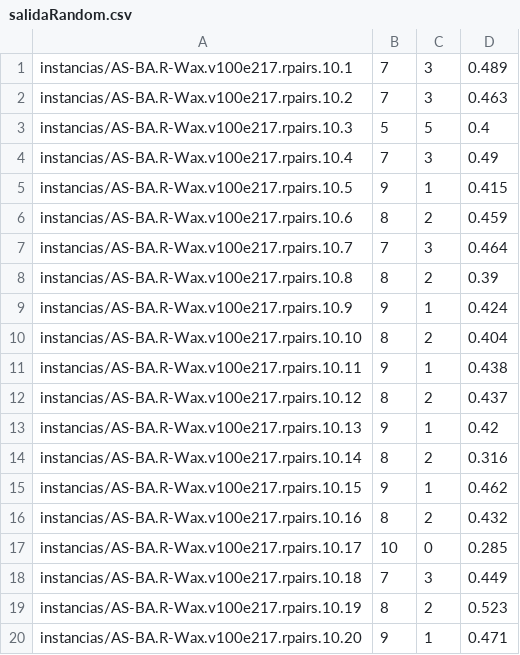
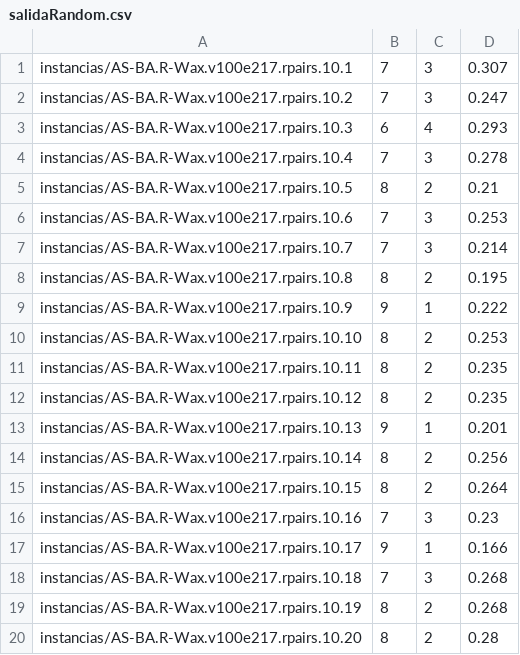
Before and after one commit to alvarobrm/EDP, a CSV file: salidaRandom.csv, drawn as a sheet.

```diff
--- a/salidaRandom.csv
+++ b/salidaRandom.csv
@@ -1,20 +1,20 @@
-instancias/AS-BA.R-Wax.v100e217.rpairs.10.1;7;3;0.489
-instancias/AS-BA.R-Wax.v100e217.rpairs.10.2;7;3;0.463
-instancias/AS-BA.R-Wax.v100e217.rpairs.10.3;5;5;0.4
-instancias/AS-BA.R-Wax.v100e217.rpairs.10.4;7;3;0.49
-instancias/AS-BA.R-Wax.v100e217.rpairs.10.5;9;1;0.415
-instancias/AS-BA.R-Wax.v100e217.rpairs.10.6;8;2;0.459
-instancias/AS-BA.R-Wax.v100e217.rpairs.10.7;7;3;0.464
-instancias/AS-BA.R-Wax.v100e217.rpairs.10.8;8;2;0.39
-instancias/AS-BA.R-Wax.v100e217.rpairs.10.9;9;1;0.424
-instancias/AS-BA.R-Wax.v100e217.rpairs.10.10;8;2;0.404
-instancias/AS-BA.R-Wax.v100e217.rpairs.10.11;9;1;0.438
-instancias/AS-BA.R-Wax.v100e217.rpairs.10.12;8;2;0.437
-instancias/AS-BA.R-Wax.v100e217.rpairs.10.13;9;1;0.42
-instancias/AS-BA.R-Wax.v100e217.rpairs.10.14;8;2;0.316
-instancias/AS-BA.R-Wax.v100e217.rpairs.10.15;9;1;0.462
-instancias/AS-BA.R-Wax.v100e217.rpairs.10.16;8;2;0.432
-instancias/AS-BA.R-Wax.v100e217.rpairs.10.17;10;0;0.285
-instancias/AS-BA.R-Wax.v100e217.rpairs.10.18;7;3;0.449
-instancias/AS-BA.R-Wax.v100e217.rpairs.10.19;8;2;0.523
-instancias/AS-BA.R-Wax.v100e217.rpairs.10.20;9;1;0.471
+instancias/AS-BA.R-Wax.v100e217.rpairs.10.1;7;3;0.307
+instancias/AS-BA.R-Wax.v100e217.rpairs.10.2;7;3;0.247
+instancias/AS-BA.R-Wax.v100e217.rpairs.10.3;6;4;0.293
+instancias/AS-BA.R-Wax.v100e217.rpairs.10.4;7;3;0.278
+instancias/AS-BA.R-Wax.v100e217.rpairs.10.5;8;2;0.21
+instancias/AS-BA.R-Wax.v100e217.rpairs.10.6;7;3;0.253
+instancias/AS-BA.R-Wax.v100e217.rpairs.10.7;7;3;0.214
+instancias/AS-BA.R-Wax.v100e217.rpairs.10.8;8;2;0.195
+instancias/AS-BA.R-Wax.v100e217.rpairs.10.9;9;1;0.222
+instancias/AS-BA.R-Wax.v100e217.rpairs.10.10;8;2;0.253
+instancias/AS-BA.R-Wax.v100e217.rpairs.10.11;8;2;0.235
+instancias/AS-BA.R-Wax.v100e217.rpairs.10.12;8;2;0.235
+instancias/AS-BA.R-Wax.v100e217.rpairs.10.13;9;1;0.201
+instancias/AS-BA.R-Wax.v100e217.rpairs.10.14;8;2;0.256
+instancias/AS-BA.R-Wax.v100e217.rpairs.10.15;8;2;0.264
+instancias/AS-BA.R-Wax.v100e217.rpairs.10.16;7;3;0.23
+instancias/AS-BA.R-Wax.v100e217.rpairs.10.17;9;1;0.166
+instancias/AS-BA.R-Wax.v100e217.rpairs.10.18;7;3;0.268
+instancias/AS-BA.R-Wax.v100e217.rpairs.10.19;8;2;0.268
+instancias/AS-BA.R-Wax.v100e217.rpairs.10.20;8;2;0.28
```
Also changed, not shown: 3 other files.
